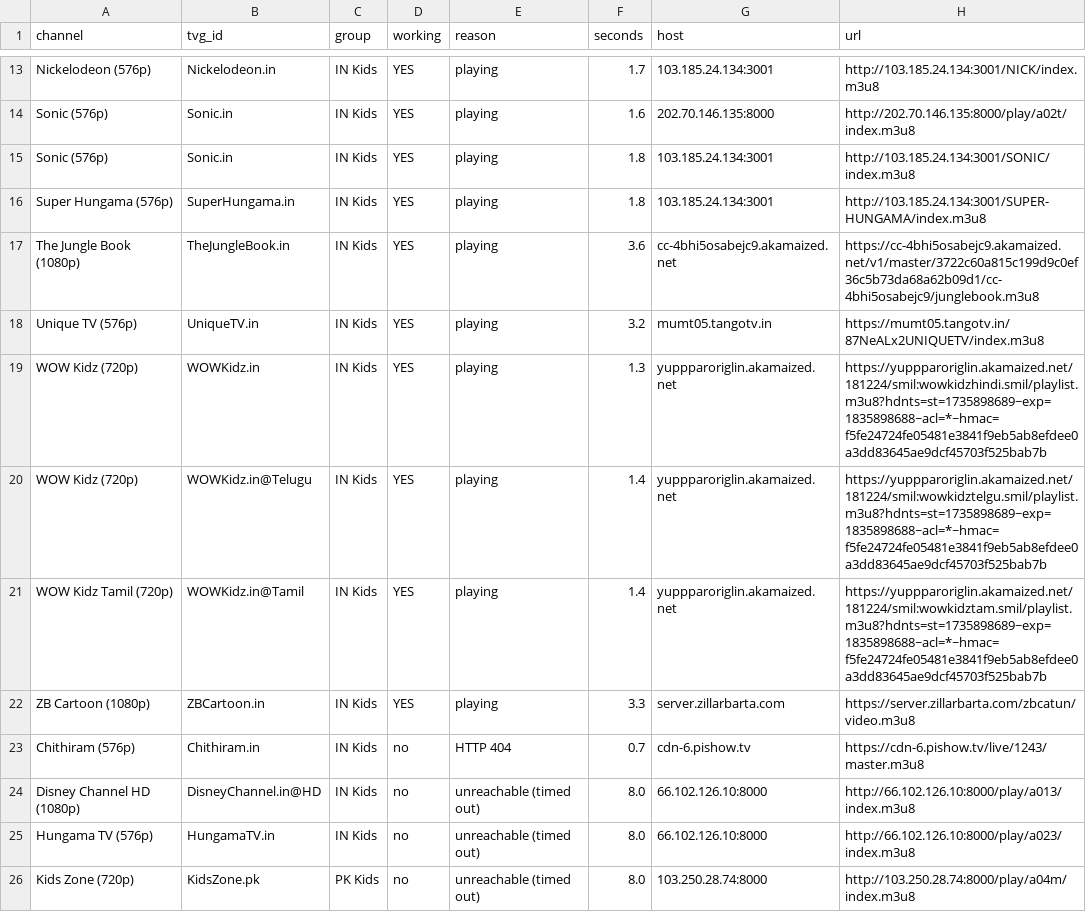
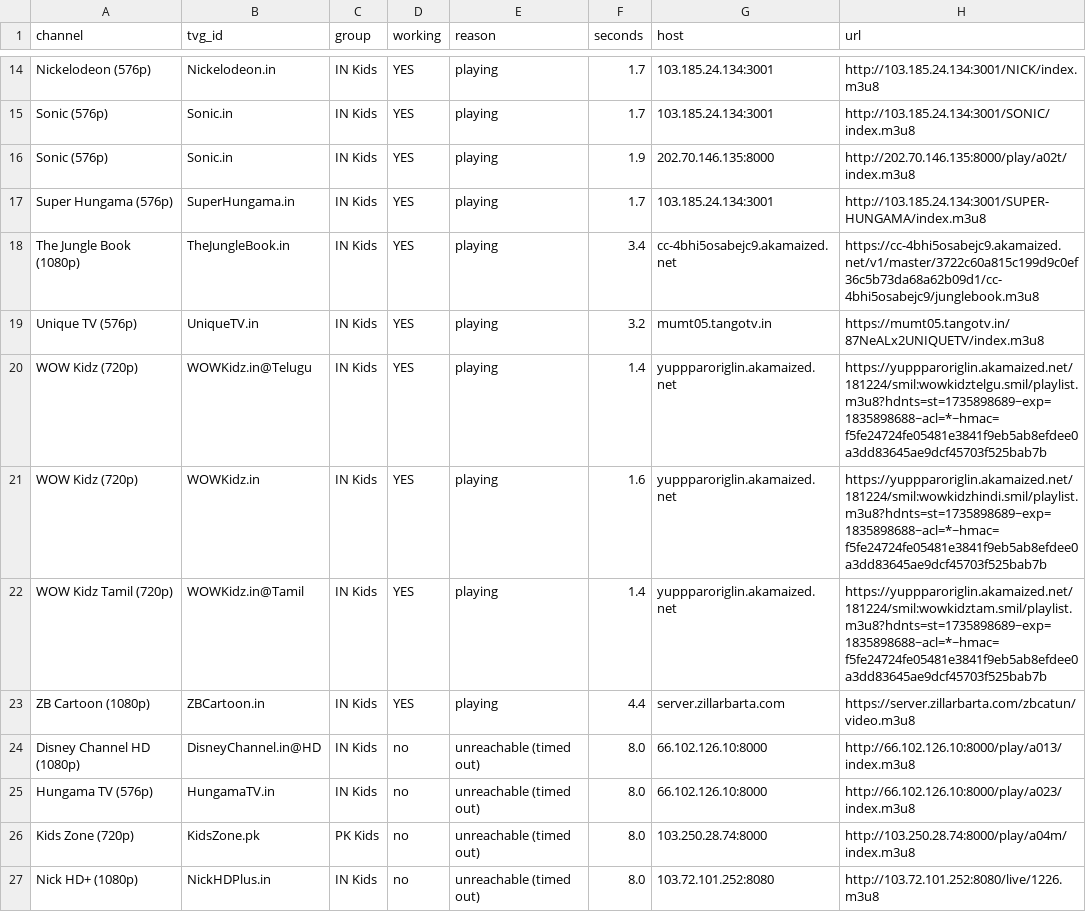
Before and after one commit to Inam321/iptv, a CSV file: reports/kids-report.csv, drawn as a sheet; only a part is shown, gaps mark what is left out; the shorter side is filled out with more unchanged rows; removed rows and columns are numbered as before the commit, all else as after; the diff covers the shown part only; the diff names each change by its address in the sheet, - before the commit and + after, or states it on an @@ line.

```diff
--- a/reports/kids-report.csv
+++ b/reports/kids-report.csv
-F15 (seconds): 1.6
+F15 (seconds): 1.7
-G15 (host): 202.70.146.135:8000
+G15 (host): 103.185.24.134:3001
-H15 (url): http://202.70.146.135:8000/play/a02t/index.m3u8
+H15 (url): http://103.185.24.134:3001/SONIC/index.m3u8
-F16 (seconds): 1.8
+F16 (seconds): 1.9
-G16 (host): 103.185.24.134:3001
+G16 (host): 202.70.146.135:8000
-H16 (url): http://103.185.24.134:3001/SONIC/index.m3u8
+H16 (url): http://202.70.146.135:8000/play/a02t/index.m3u8
-F17 (seconds): 1.8
+F17 (seconds): 1.7
-F18 (seconds): 3.6
+F18 (seconds): 3.4
-row 19: WOW Kidz (720p) | WOWKidz.in | IN Kids | YES | playing | 1.3 | yuppparoriglin.akamaized.net | https://yuppparoriglin.akamaized.net/181224/smil:wowkidzhindi.smil/playlist.m3u8?hdnts=st=1735898689~exp=1835898688~acl=*~hmac=f5fe24724fe05481e3841f9eb5ab8efdee0a3dd83645ae9dcf45703f525bab7b
+row 21: WOW Kidz (720p) | WOWKidz.in | IN Kids | YES | playing | 1.6 | yuppparoriglin.akamaized.net | https://yuppparoriglin.akamaized.net/181224/smil:wowkidzhindi.smil/playlist.m3u8?hdnts=st=1735898689~exp=1835898688~acl=*~hmac=f5fe24724fe05481e3841f9eb5ab8efdee0a3dd83645ae9dcf45703f525bab7b
-F23 (seconds): 3.3
+F23 (seconds): 4.4
-row 23: Chithiram (576p) | Chithiram.in | IN Kids | no | HTTP 404 | 0.7 | cdn-6.pishow.tv | https://cdn-6.pishow.tv/live/1243/master.m3u8
```
Also changed, not shown: 1 added row and 15 edited cells elsewhere in this file, reports/entertainment-report.csv, reports/movies-report.csv, 14 other files.
